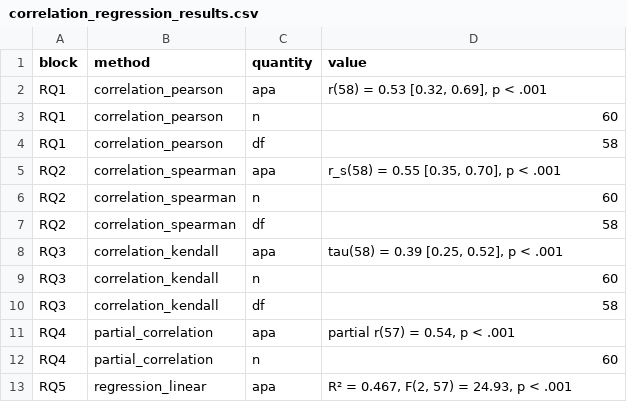
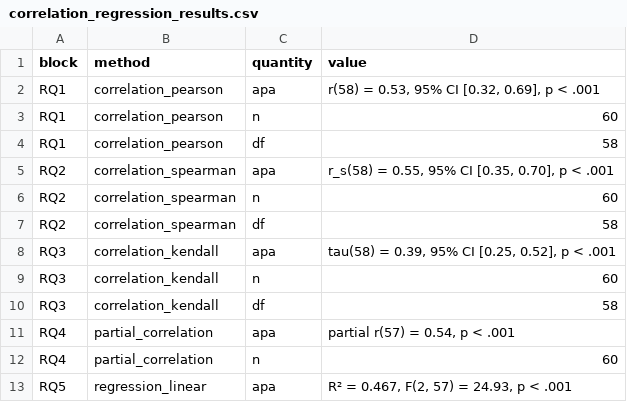
Before and after one commit to MohammedAliSharafuddin/surveyframe, a CSV file: inst/extdata/demos/correlation_regression_results.csv, drawn as a sheet.

Commit message:
Settle the fallout: instrument-level blocks need no variables, an optional version, and the APA label through the fixtures
My own gap-7 fix demanded that every plan block assign variables, which broke
the methods that read the whole instrument and correctly name none: quality,
reliability, item diagnostics, scale descriptives and EFA readiness. That
refused valid instruments and cascaded into 59 errors. The requirement now
applies only to methods that take variables from roles, decided by probing the
resolver rather than by a hand-kept list.

Making strict validation abort, as it should, exposed a second mistake in the
same gate: it required meta$version, which the format leaves optional. A version
is now checked only when supplied, so a minimal profile file reads again and a
vector version is still caught.

The APA changes rippled into thirteen demo values and six assertions. Every
difference was inspected: p loses its leading zero and an interval gains its
level, with no statistic moved. The interval also gained the comma APA writes,
so a sentence reads d = 0.87, 95% CI [0.43, 1.35]. Eleven demo results files are
regenerated, and the mediation assertion pins the contract rather than three
exact labels.

Suite: 105 files, 1027 tests, no failures.

```diff
--- a/inst/extdata/demos/correlation_regression_results.csv
+++ b/inst/extdata/demos/correlation_regression_results.csv
@@ -1,9 +1,9 @@
 "block","method","quantity","value"
-"RQ1","correlation_pearson","apa","r(58) = 0.53 [0.32, 0.69], p < .001"
+"RQ1","correlation_pearson","apa","r(58) = 0.53, 95% CI [0.32, 0.69], p < .001"
 "RQ1","correlation_pearson","n","60"
 "RQ1","correlation_pearson","df","58"
-"RQ2","correlation_spearman","apa","r_s(58) = 0.55 [0.35, 0.70], p < .001"
+"RQ2","correlation_spearman","apa","r_s(58) = 0.55, 95% CI [0.35, 0.70], p < .001"
 "RQ2","correlation_spearman","n","60"
 "RQ2","correlation_spearman","df","58"
-"RQ3","correlation_kendall","apa","tau(58) = 0.39 [0.25, 0.52], p < .001"
+"RQ3","correlation_kendall","apa","tau(58) = 0.39, 95% CI [0.25, 0.52], p < .001"
 "RQ3","correlation_kendall","n","60"
```
Also changed, not shown: inst/extdata/demos/categorical_results.csv, inst/extdata/demos/multi_group_results.csv, 8 other files.
